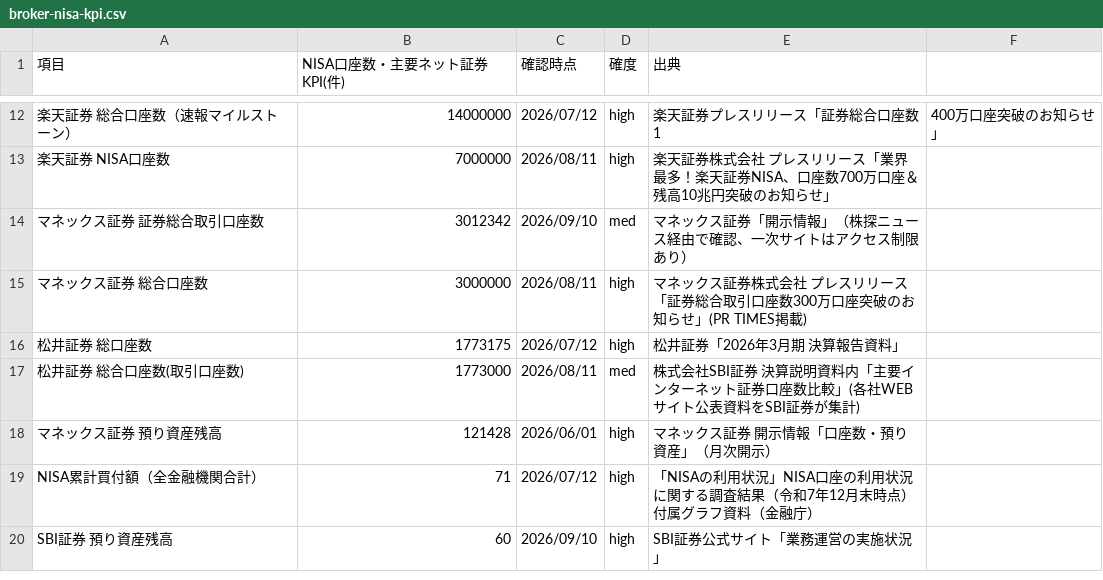
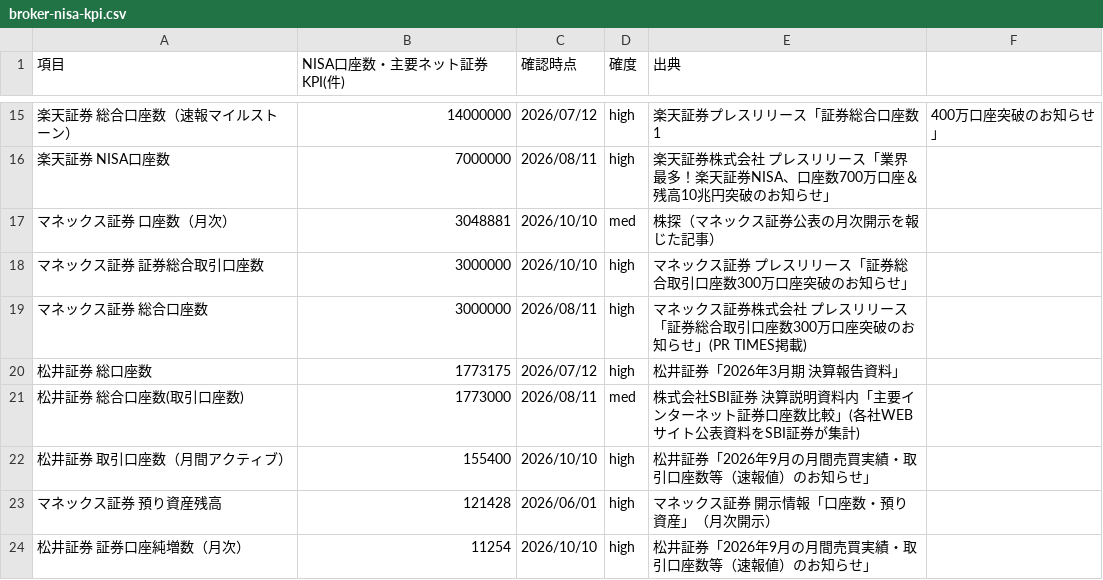
Before and after one commit to tatsujiooguri-glitch/sagakane-public-data, a CSV file: broker-nisa-kpi.csv, drawn as a sheet; only a part is shown, gaps mark what is left out; the shorter side is filled out with more unchanged rows; addresses are those after the commit; the diff covers the shown part only; the diff names each change by its address in the sheet, - before the commit and + after, or states it on an @@ line.

```diff
--- a/broker-nisa-kpi.csv
+++ b/broker-nisa-kpi.csv
+row 17: マネックス証券 口座数（月次） | 3048881 | 2026/10/10 | med | 株探（マネックス証券公表の月次開示を報じた記事）
-B18 (NISA口座数・主要ネット証券KPI(件)): 3012342
+B18 (NISA口座数・主要ネット証券KPI(件)): 3000000
-C18 (確認時点): 2026/09/10
+C18 (確認時点): 2026/10/10
-D18 (確度): med
+D18 (確度): high
-E18 (出典): マネックス証券「開示情報」（株探ニュース経由で確認、一次サイトはアクセス制限あり）
+E18 (出典): マネックス証券 プレスリリース「証券総合取引口座数300万口座突破のお知らせ」
+row 22: 松井証券 取引口座数（月間アクティブ） | 155400 | 2026/10/10 | high | 松井証券「2026年9月の月間売買実績・取引口座数等（速報値）のお知らせ」
+row 24: 松井証券 証券口座純増数（月次） | 11254 | 2026/10/10 | high | 松井証券「2026年9月の月間売買実績・取引口座数等（速報値）のお知らせ」
```
Also changed, not shown: 6 added rows elsewhere in this file, macro-policy-rate.csv.
